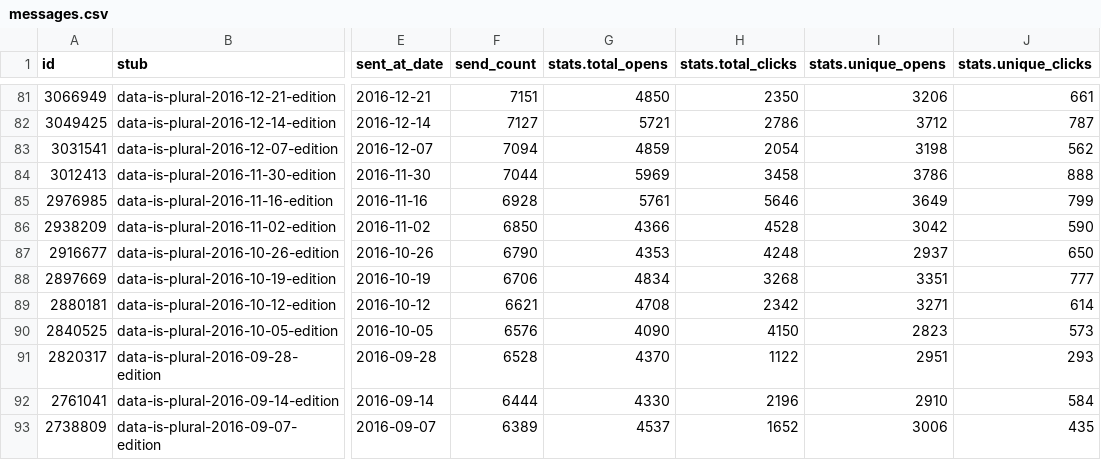
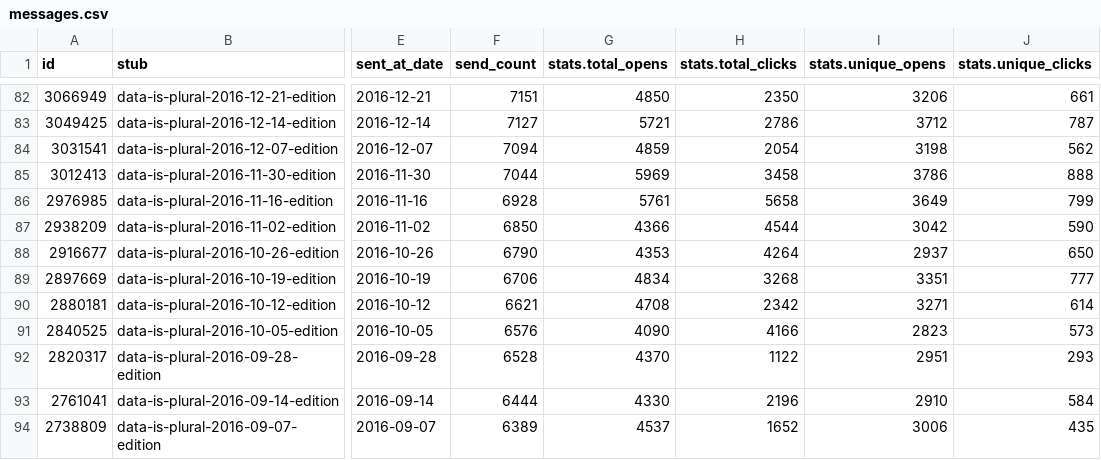
Before and after one commit to data-is-plural/newsletter-stats, a CSV file: data/messages.csv, drawn as a sheet; only a part is shown, gaps mark what is left out; addresses are those after the commit; the diff covers the shown part only; the diff names each change by its address in the sheet, - before the commit and + after, or states it on an @@ line.

```diff
--- a/data/messages.csv
+++ b/data/messages.csv
-H86 (stats.total_clicks): 5646
+H86 (stats.total_clicks): 5658
-H87 (stats.total_clicks): 4528
+H87 (stats.total_clicks): 4544
-H88 (stats.total_clicks): 4248
+H88 (stats.total_clicks): 4264
-H91 (stats.total_clicks): 4150
+H91 (stats.total_clicks): 4166
```
Also changed, not shown: 1 added row and 131 edited cells elsewhere in this file, 3 other files.
